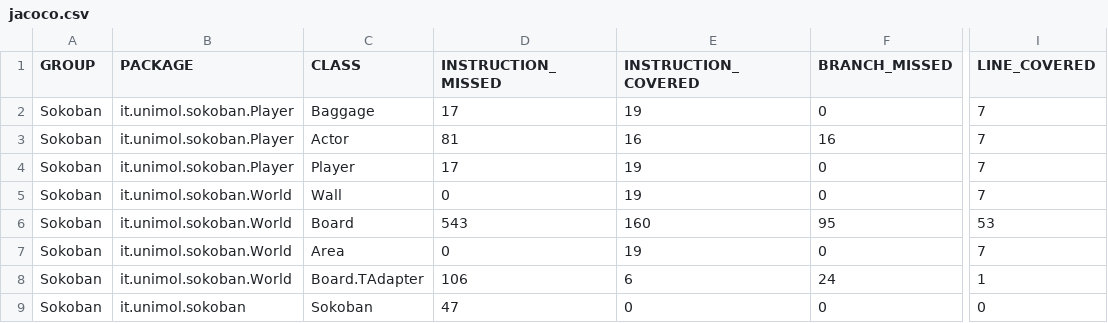
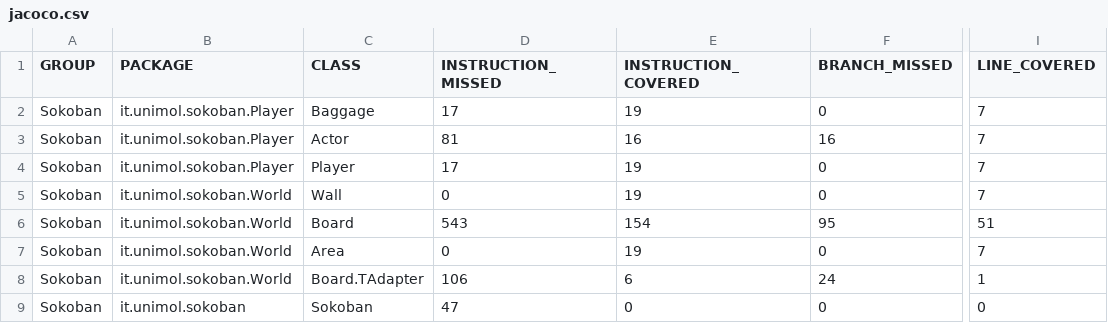
Before and after one commit to IannuccilloAntonio/Sokoban, a CSV file: target/site/jacoco-it/jacoco.csv, drawn as a sheet; only a part is shown, gaps mark what is left out; the diff names each change by its address in the sheet, - before the commit and + after, or states it on an @@ line.

Commit message:
add jacoco plugin

```diff
--- a/target/site/jacoco-it/jacoco.csv
+++ b/target/site/jacoco-it/jacoco.csv
-E6 (INSTRUCTION_COVERED): 160
+E6 (INSTRUCTION_COVERED): 154
-I6 (LINE_COVERED): 53
+I6 (LINE_COVERED): 51
```
Also changed, not shown: 17 other files.
